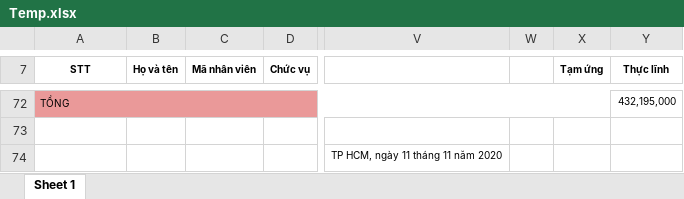
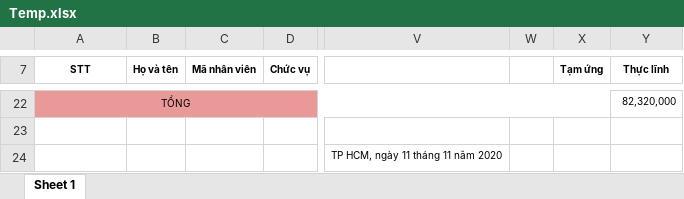
Before and after one commit to hoangtu0325/QUANLYNHANSU, an Excel workbook: QuanLyNhanSu-Master/bin/Release/Template/Temp.xlsx, sheet Sheet 1, drawn as a sheet; only a part is shown, gaps mark what is left out; values as stored, in another font and other column widths than the file's, no borders; addresses are those after the commit; the diff covers the shown part only; the diff names each change by its address in the sheet, - before the commit and + after, or states it on an @@ line.

```diff
--- a/QuanLyNhanSu-Master/bin/Release/Template/Temp.xlsx (sheet Sheet 1)
+++ b/QuanLyNhanSu-Master/bin/Release/Template/Temp.xlsx (sheet Sheet 1)
-A22 alignment: left
+A22 alignment: center
-Y22 (Thực lĩnh): 432,195,000
+Y22 (Thực lĩnh): 82,320,000
```
Also changed, not shown: 50 removed rows and 104 edited cells elsewhere in this sheet, 15 other files.
